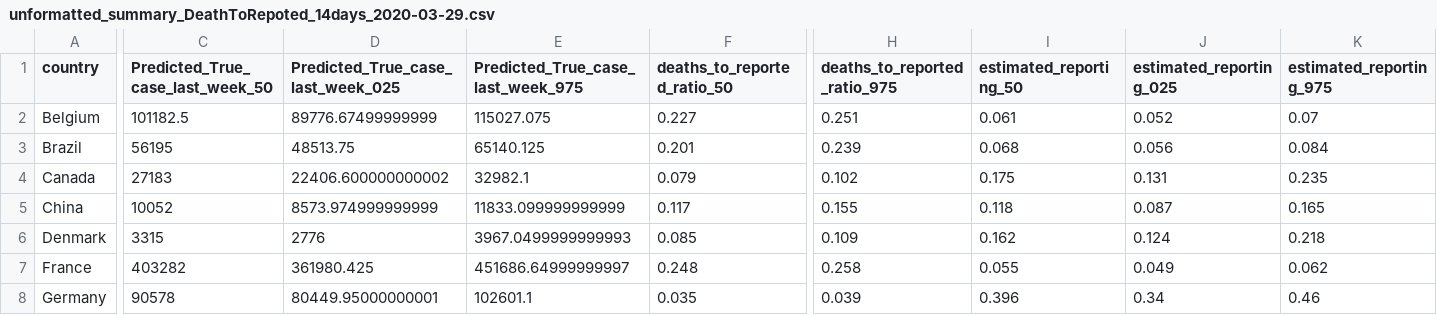
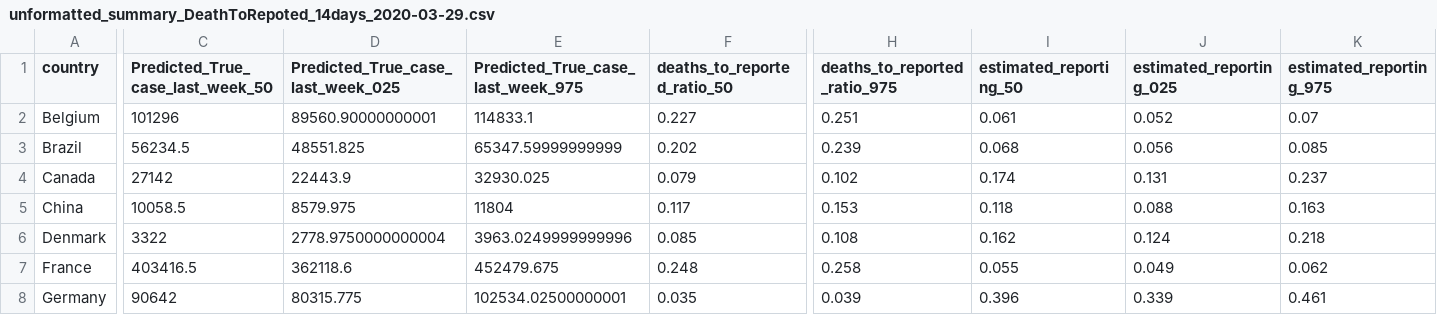
Before and after one commit to sangeetabhatia03/covid19-short-term-forecasts, a CSV file: Team.output/unformatted_summary_DeathToRepoted_14days_2020-03-29.csv, drawn as a sheet; only a part is shown, gaps mark what is left out; the diff covers the shown part only; the diff names each change by its address in the sheet, - before the commit and + after, or states it on an @@ line.

```diff
--- a/Team.output/unformatted_summary_DeathToRepoted_14days_2020-03-29.csv
+++ b/Team.output/unformatted_summary_DeathToRepoted_14days_2020-03-29.csv
-C2 (Predicted_True_case_last_week_50): 101182.5
+C2 (Predicted_True_case_last_week_50): 101296
-D2: 89776.67499999999
+D2: 89560.90000000001
-E2: 115027.075
+E2: 114833.1
-C3 (Predicted_True_case_last_week_50): 56195
+C3 (Predicted_True_case_last_week_50): 56234.5
-D3: 48513.75
+D3: 48551.825
-E3: 65140.125
+E3: 65347.59999999999
-F3 (deaths_to_reported_ratio_50): 0.201
+F3 (deaths_to_reported_ratio_50): 0.202
-K3 (estimated_reporting_975): 0.084
+K3 (estimated_reporting_975): 0.085
-C4 (Predicted_True_case_last_week_50): 27183
+C4 (Predicted_True_case_last_week_50): 27142
-D4: 22406.600000000002
+D4: 22443.9
-E4: 32982.1
+E4: 32930.025
-I4 (estimated_reporting_50): 0.175
+I4 (estimated_reporting_50): 0.174
-K4 (estimated_reporting_975): 0.235
+K4 (estimated_reporting_975): 0.237
-C5 (Predicted_True_case_last_week_50): 10052
+C5 (Predicted_True_case_last_week_50): 10058.5
-D5: 8573.974999999999
+D5: 8579.975
-E5: 11833.099999999999
+E5: 11804
-H5 (deaths_to_reported_ratio_975): 0.155
+H5 (deaths_to_reported_ratio_975): 0.153
-J5 (estimated_reporting_025): 0.087
+J5 (estimated_reporting_025): 0.088
-K5 (estimated_reporting_975): 0.165
+K5 (estimated_reporting_975): 0.163
-C6 (Predicted_True_case_last_week_50): 3315
+C6 (Predicted_True_case_last_week_50): 3322
-D6: 2776
+D6: 2778.9750000000004
-E6: 3967.0499999999993
+E6: 3963.0249999999996
-H6 (deaths_to_reported_ratio_975): 0.109
+H6 (deaths_to_reported_ratio_975): 0.108
-C7 (Predicted_True_case_last_week_50): 403282
+C7 (Predicted_True_case_last_week_50): 403416.5
-D7: 361980.425
+D7: 362118.6
-E7: 451686.64999999997
+E7: 452479.675
-C8 (Predicted_True_case_last_week_50): 90578
+C8 (Predicted_True_case_last_week_50): 90642
-D8: 80449.95000000001
+D8: 80315.775
-E8: 102601.1
+E8: 102534.02500000001
-J8 (estimated_reporting_025): 0.34
+J8 (estimated_reporting_025): 0.339
-K8 (estimated_reporting_975): 0.46
+K8 (estimated_reporting_975): 0.461
```
Also changed, not shown: 66 edited cells elsewhere in this file, Team.output/summary_DeathToRepoted_14days_2020-03-29.csv, Team.output/summary_DeathToRepoted_14days_2020-04-05.csv, 34 other files.
